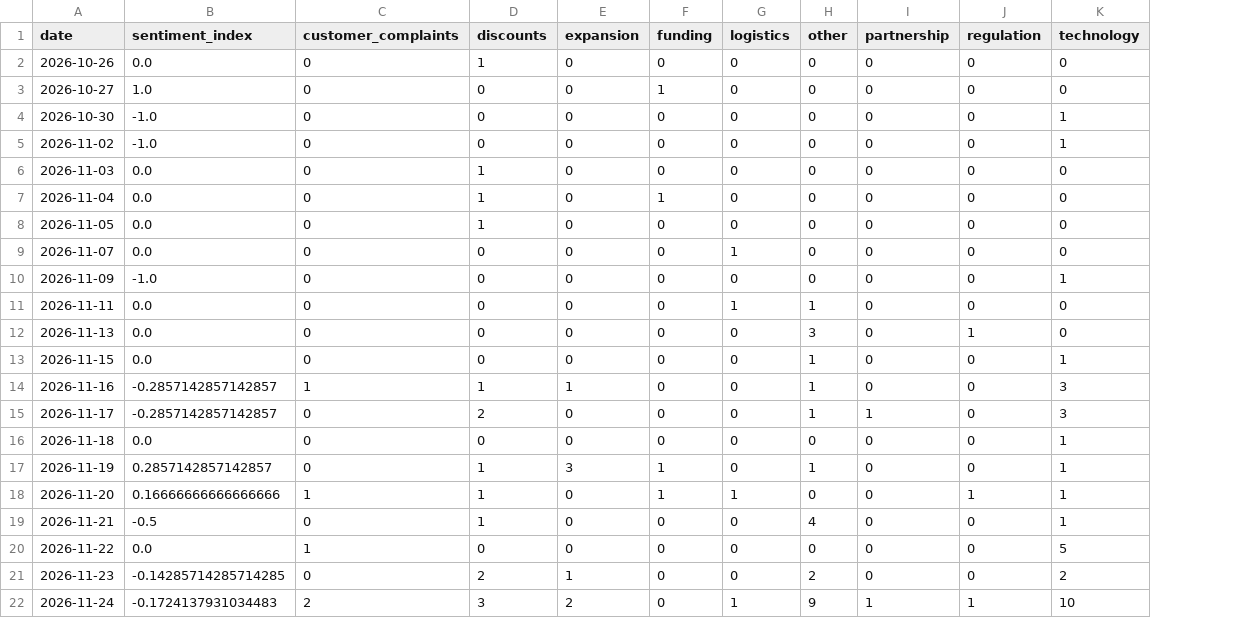
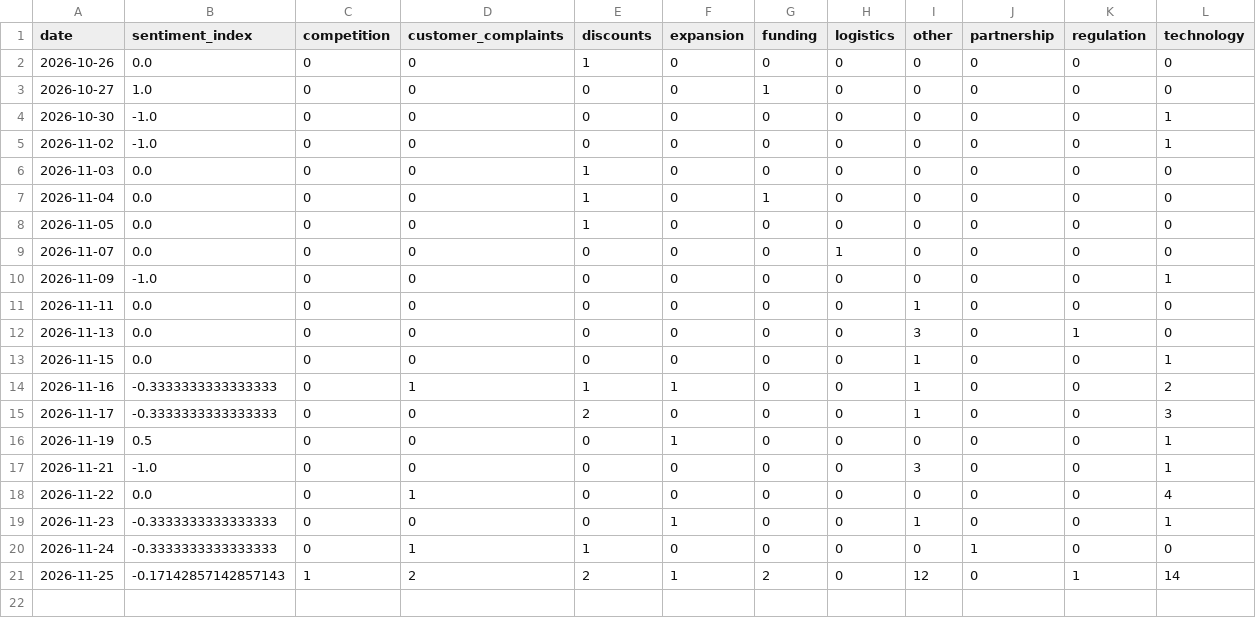
Before and after one commit to akanksha726/Infosys-Springboard, a CSV file: data/processed/daily_market_metrics.csv, drawn as a sheet; removed rows and columns are numbered as before the commit, all else as after; the diff names each change by its address in the sheet, - before the commit and + after, or states it on an @@ line.

```diff
--- a/data/processed/daily_market_metrics.csv
+++ b/data/processed/daily_market_metrics.csv
+column C (competition), rows 2-20: all 0
-H11 (logistics): 1
+H11 (logistics): 0
-B14:B15 (sentiment_index): -0.2857142857142857
+B14:B15 (sentiment_index): -0.3333333333333333
-L14 (technology): 3
+L14 (technology): 2
-J15 (partnership): 1
+J15 (partnership): 0
-row 16: 2026-11-18 | 0.0 | 0 | 0 | 0 | 0 | 0 | 0 | 0 | 0 | 1
-B16 (sentiment_index): 0.2857142857142857
+B16 (sentiment_index): 0.5
-E16 (discounts): 1
+E16 (discounts): 0
-F16 (expansion): 3
+F16 (expansion): 1
-G16 (funding): 1
+G16 (funding): 0
-I16 (other): 1
+I16 (other): 0
-row 18: 2026-11-20 | 0.16666666666666666 | 1 | 1 | 0 | 1 | 1 | 0 | 0 | 1 | 1
-B17 (sentiment_index): -0.5
+B17 (sentiment_index): -1.0
-E17 (discounts): 1
+E17 (discounts): 0
-I17 (other): 4
+I17 (other): 3
-L18 (technology): 5
+L18 (technology): 4
-B19 (sentiment_index): -0.14285714285714285
+B19 (sentiment_index): -0.3333333333333333
-E19 (discounts): 2
+E19 (discounts): 0
-I19 (other): 2
+I19 (other): 1
-L19 (technology): 2
+L19 (technology): 1
-B20 (sentiment_index): -0.1724137931034483
+B20 (sentiment_index): -0.3333333333333333
-D20 (customer_complaints): 2
+D20 (customer_complaints): 1
-E20 (discounts): 3
+E20 (discounts): 1
-F20 (expansion): 2
+F20 (expansion): 0
-H20 (logistics): 1
+H20 (logistics): 0
-I20 (other): 9
+I20 (other): 0
-K20 (regulation): 1
+K20 (regulation): 0
-L20 (technology): 10
+L20 (technology): 0
+row 21: 2026-11-25 | -0.17142857142857143 | 1 | 2 | 2 | 1 | 2 | 0 | 12 | 0 | 1 | 14
```
Also changed, not shown: data/processed/brand_daily_metrics.csv, data/processed/market_forecast_history.csv, 1 other file.
